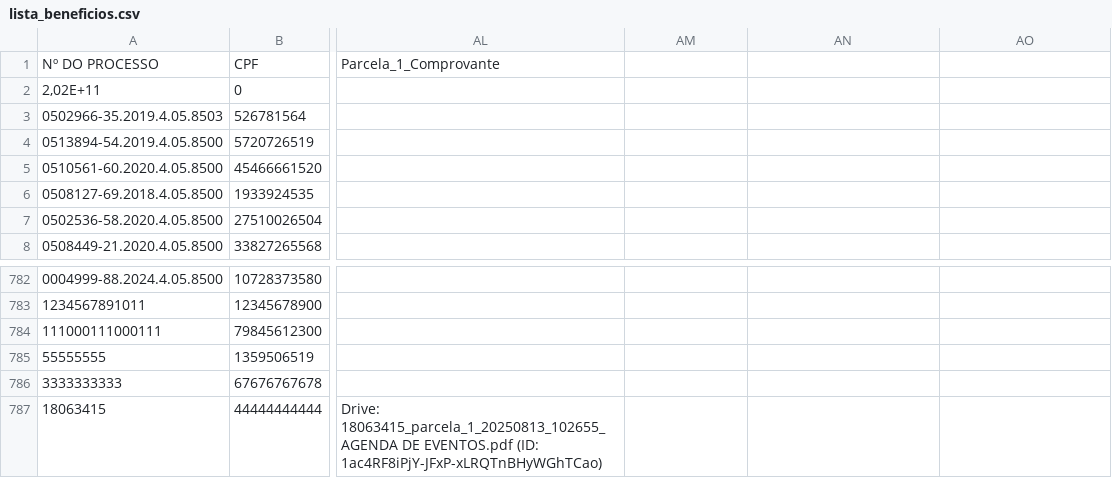
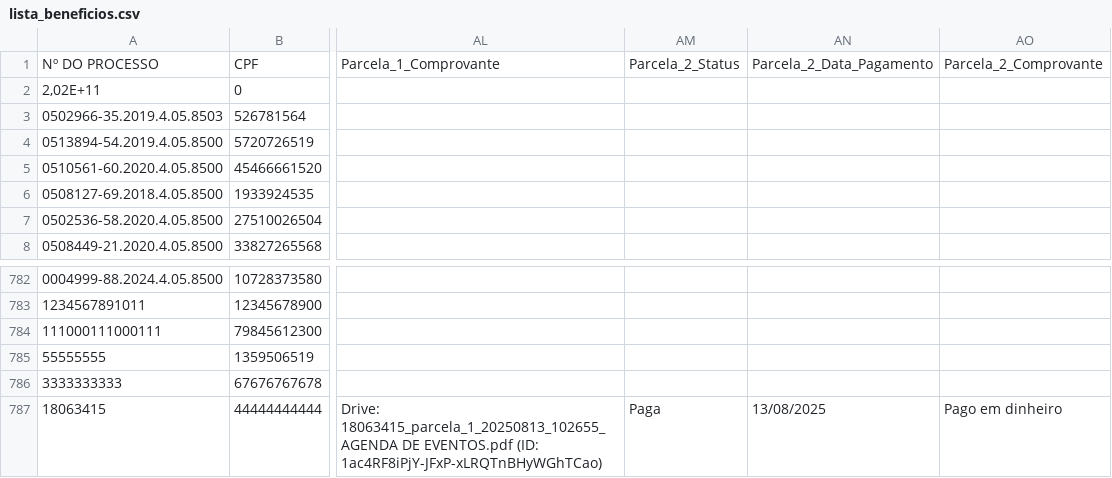
Before and after one commit to leoparipiranga/capistrano_processos, a CSV file: bases/lista_beneficios.csv, drawn as a sheet; only a part is shown, gaps mark what is left out; the diff names each change by its address in the sheet, - before the commit and + after, or states it on an @@ line.

Commit message:
Atualização via Streamlit 13/08/2025 10:27:19

```diff
--- a/bases/lista_beneficios.csv
+++ b/bases/lista_beneficios.csv
-AM1: (empty)
+AM1: Parcela_2_Status
-AN1: (empty)
+AN1: Parcela_2_Data_Pagamento
-AO1: (empty)
+AO1: Parcela_2_Comprovante
-AM787: (empty)
+AM787: Paga
-AN787: (empty)
+AN787: 13/08/2025
-AO787: (empty)
+AO787: Pago em dinheiro
```
